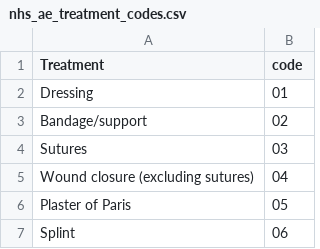
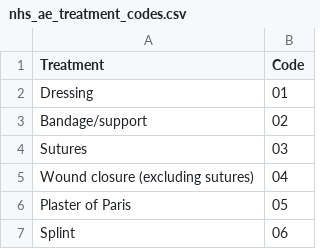
Before and after one commit to theodi/synthetic-data-tutorial, a CSV file: data/nhs_ae_treatment_codes.csv, drawn as a sheet; only a part is shown.

Commit message:
new set of mock data added - removed codes

```diff
--- a/data/nhs_ae_treatment_codes.csv
+++ b/data/nhs_ae_treatment_codes.csv
@@ -1,2 +1,2 @@
-Treatment,code
+Treatment,Code
 Dressing,01
```
Also changed, not shown: 5 other files.
